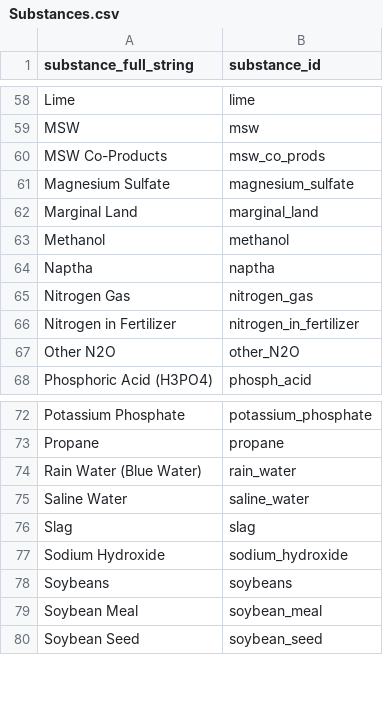
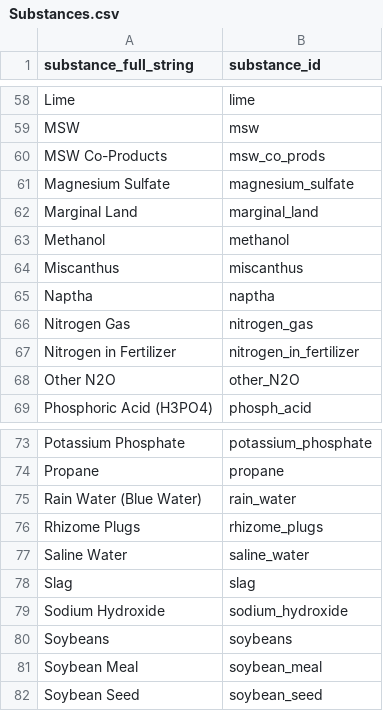
Before and after one commit to ABM-MOEA-TEAM/BETO-ABM-MOEA, a CSV file: Substances.csv, drawn as a sheet; only a part is shown, gaps mark what is left out; the diff names each change by its address in the sheet, - before the commit and + after, or states it on an @@ line.

Commit message:
Removed 2 unused files (Corn_Stover_Cultivation2 and Corn_Stover_Ethanol2) and added Miscanthus cultivation block. Added Rhizome plugs and miscanthus to substances.csv

```diff
--- a/Substances.csv
+++ b/Substances.csv
+row 64: Miscanthus | miscanthus
+row 76: Rhizome Plugs | rhizome_plugs
```
Also changed, not shown: 3 other files.
